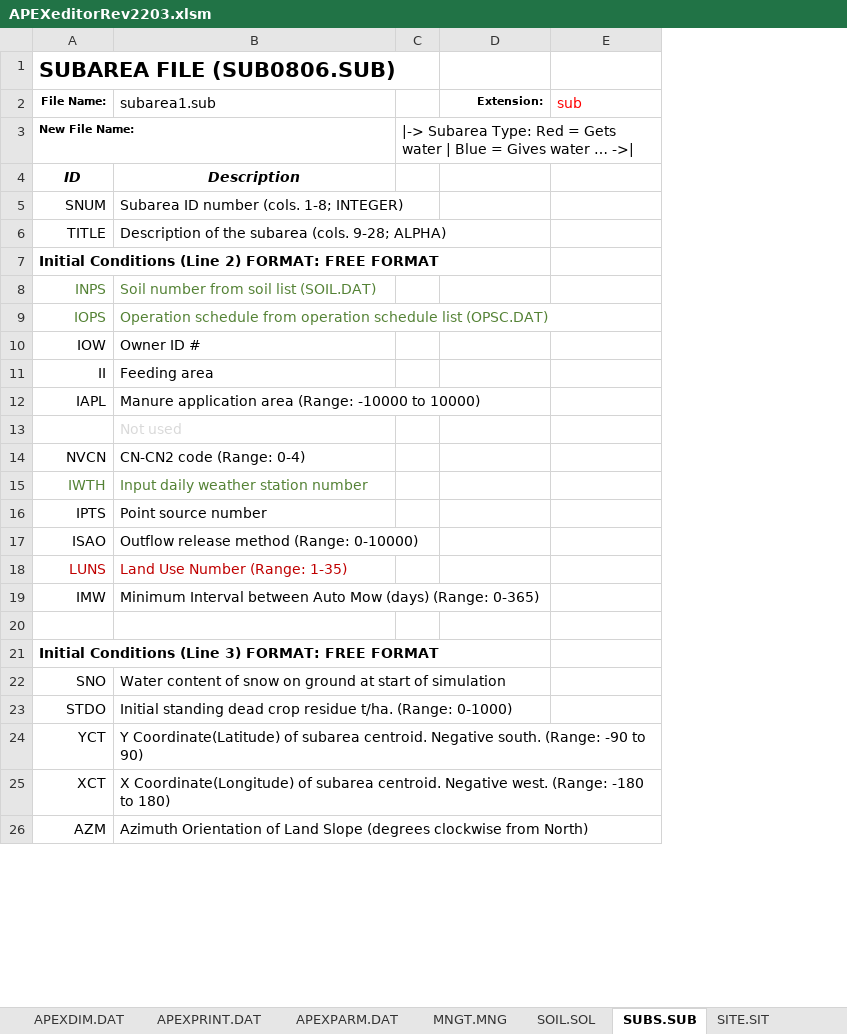
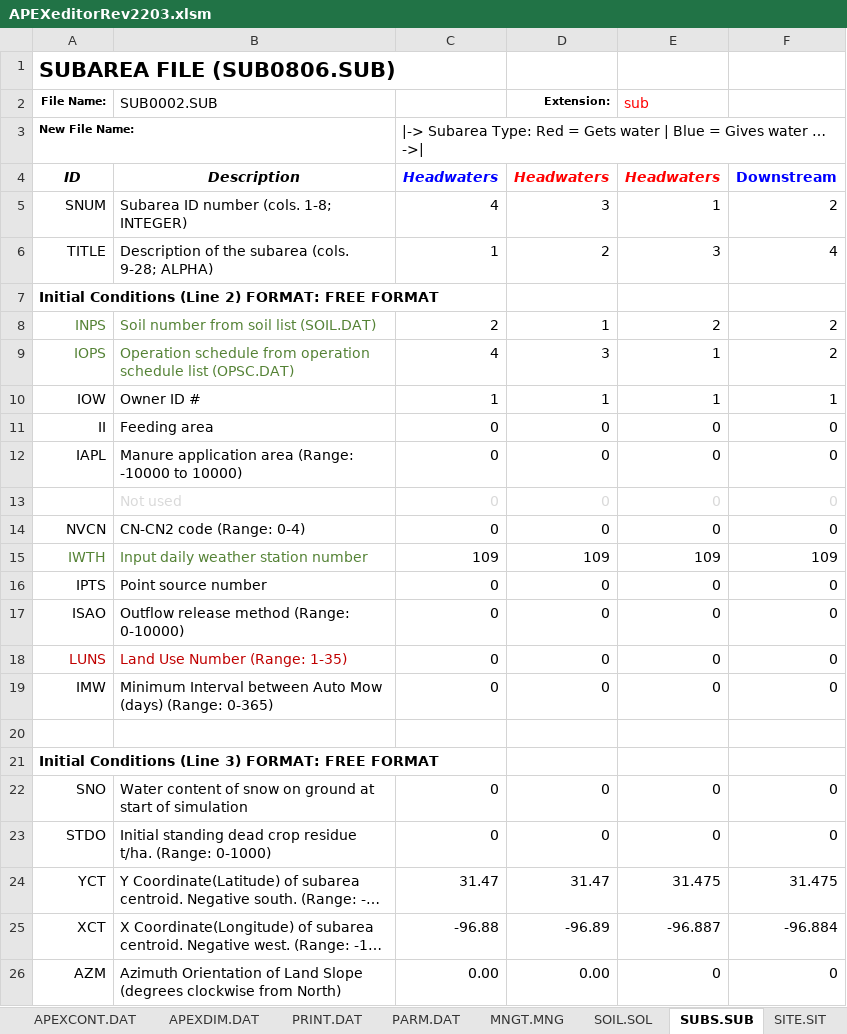
Before and after one commit to spark-brc/APEX-CUTE, an Excel workbook: APEX-CUTE/project/project1501/TxtInOut/APEXeditorRev2203.xlsm, sheet SUBS.SUB, drawn as a sheet; only a part is shown; long unchanged cells end in …; values as stored, in another font and other column widths than the file's, no borders; charts and pictures not drawn; 1 other sheet too large or unreadable and not compared; removed rows and columns are numbered as before the commit, all else as after; the diff covers the shown part only; the diff names each change by its address in the sheet, - before the commit and + after, or states it on an @@ line.

```diff
--- a/APEX-CUTE/project/project1501/TxtInOut/APEXeditorRev2203.xlsm (sheet SUBS.SUB)
+++ b/APEX-CUTE/project/project1501/TxtInOut/APEXeditorRev2203.xlsm (sheet SUBS.SUB)
-sheet tab: APEXPRINT.DAT
+sheet tab: PRINT.DAT
-sheet tab: APEXPARM.DAT
+sheet tab: PARM.DAT
-column C, row 3: |-> Subarea Type: Red = Gets water | Blue = Gives water … ->|
+column C, rows 3-12: |-> Subarea Type: Red = Gets water | Blue = Gives water … ->| | Headwaters | 4 | 1 |  | 2 | 4 | 1 | 0 | 0; rows 14-26: 0 | 109 | 0 | 0 | 0 | 0 |  |  | 0 | 0 | 31.47 | -96.88 | 0.00
+column F, rows 4-12: Downstream | 2 | 4 |  | 2 | 2 | 1 | 0 | 0; rows 14-26: 0 | 109 | 0 | 0 | 0 | 0 |  |  | 0 | 0 | 31.475 | -96.884 | 0
-B2: subarea1.sub
+B2: SUB0002.SUB
-D4 (Extension:): (empty)
+D4 (Extension:): Headwaters
-E4 (sub): (empty)
+E4 (sub): Headwaters
-D5 (Extension:): (empty)
+D5 (Extension:): 3
-E5 (sub): (empty)
+E5 (sub): 1
-D6 (Extension:): (empty)
+D6 (Extension:): 2
-E6 (sub): (empty)
+E6 (sub): 3
-D8 (Extension:): (empty)
+D8 (Extension:): 1
-E8 (sub): (empty)
+E8 (sub): 2
-D9 (Extension:): (empty)
+D9 (Extension:): 3
-E9:E10 (sub): (empty)
+E9:E10 (sub): 1
-D10 (Extension:): (empty)
+D10 (Extension:): 1
-D11:D12 (Extension:): (empty)
+D11:D12 (Extension:): 0
-E11:E12 (sub): (empty)
+E11:E12 (sub): 0
-row 13:  | Not used
+row 13:  | Not used | 0 | 0 | 0 | 0
-D14 (Extension:): (empty)
+D14 (Extension:): 0
-E14 (sub): (empty)
+E14 (sub): 0
-D15 (Extension:): (empty)
+D15 (Extension:): 109
-E15 (sub): (empty)
+E15 (sub): 109
-D16:D19 (Extension:): (empty)
+D16:D19 (Extension:): 0
-E16:E19 (sub): (empty)
+E16:E19 (sub): 0
-D22:D23 (Extension:): (empty)
+D22:D23 (Extension:): 0
-E22:E23 (sub): (empty)
+E22:E23 (sub): 0
-D24 (Extension:): (empty)
+D24 (Extension:): 31.47
-E24 (sub): (empty)
+E24 (sub): 31.475
-D25 (Extension:): (empty)
+D25 (Extension:): -96.89
-E25 (sub): (empty)
+E25 (sub): -96.887
-D26 (Extension:): (empty)
+D26 (Extension:): 0.00
-E26 (sub): (empty)
+E26 (sub): 0
```
Also changed, not shown: 208 edited cells elsewhere in this sheet, sheet CROP.DAT, sheet TILL.DAT, sheet PEST.DAT, sheet OUT.ACY, sheet MNGT.MNG, sheet WPM1.DAT, 10 more sheets, other sheet tabs, charts or pictures, 10 other files.
